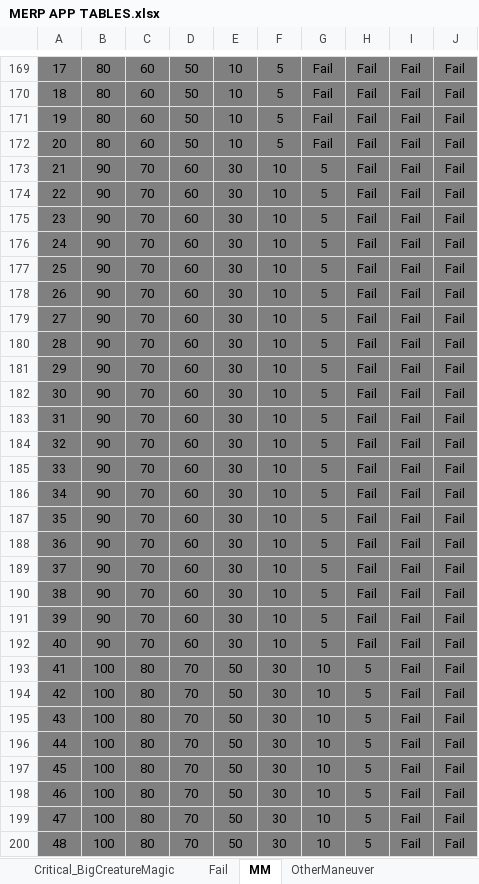
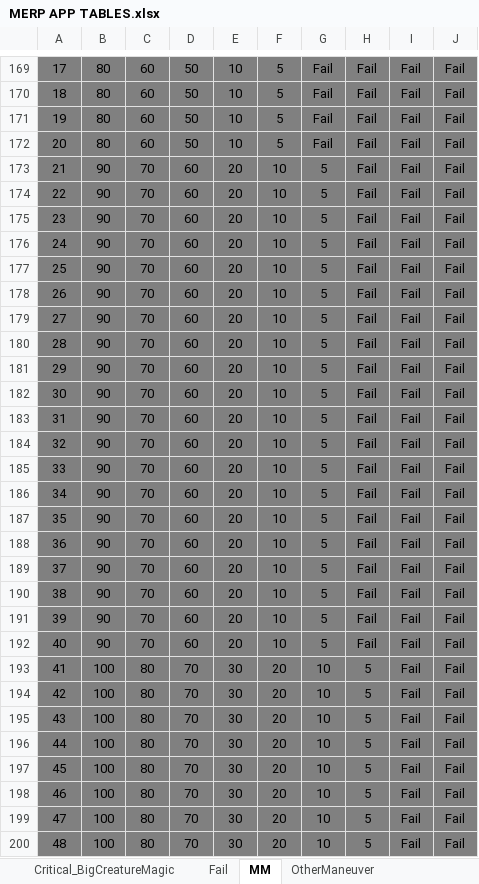
Before and after one commit to pitner33/Merp, an Excel workbook: backend/googlesheet/APP/MERP APP TABLES.xlsx, sheet MM, drawn as a sheet; only a part is shown, gaps mark what is left out; values as stored, in another font and other column widths than the file's, no borders; charts and pictures not drawn; the diff covers the shown part only; the diff names each change by its address in the sheet, - before the commit and + after, or states it on an @@ line.

```diff
--- a/backend/googlesheet/APP/MERP APP TABLES.xlsx (sheet MM)
+++ b/backend/googlesheet/APP/MERP APP TABLES.xlsx (sheet MM)
-E173:E192: 30
+E173:E192: 20
-E193:E200: 50
+E193:E200: 30
-F193:F200: 30
+F193:F200: 20
```
Also changed, not shown: 304 edited cells elsewhere in this sheet, sheet Fail, other sheet tabs, charts or pictures, 1 other file.
